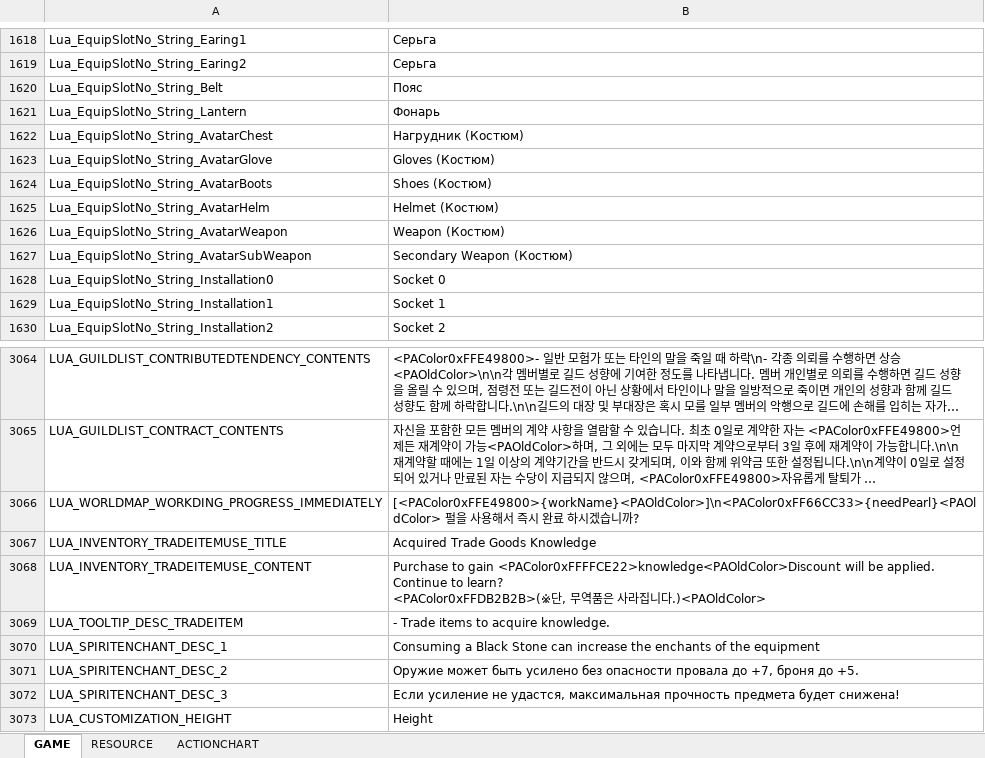
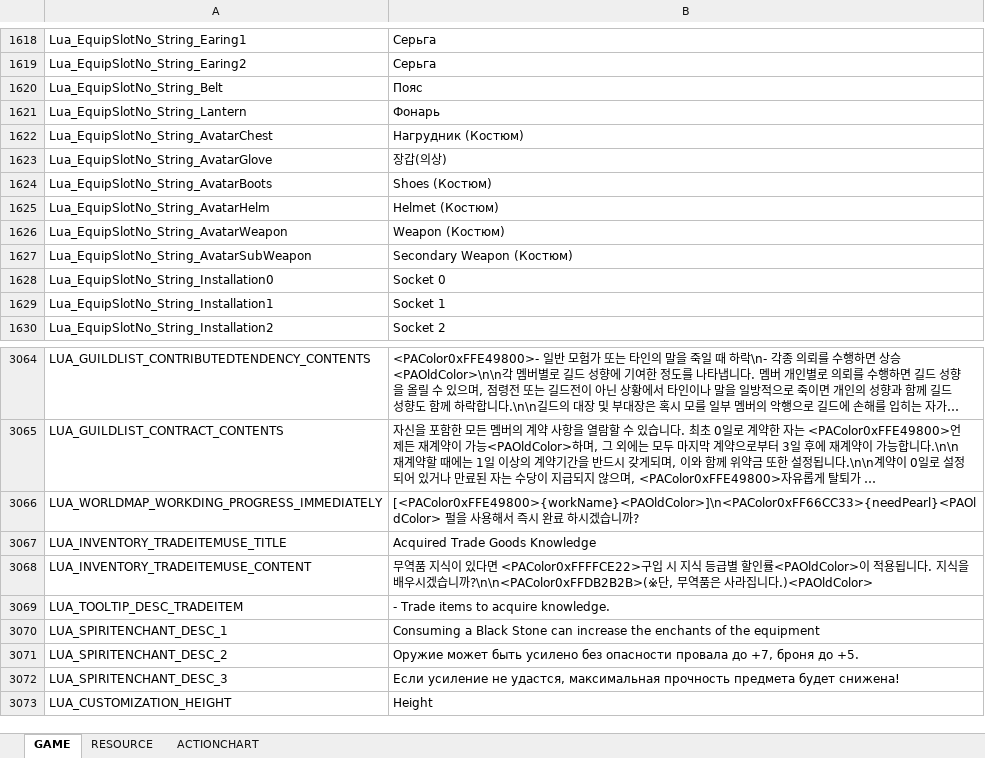
Before and after one commit to Lykii22/BDORUS, an Excel workbook: stringtable/ru/stringtable_ru.xlsm, sheet GAME, drawn as a sheet; only a part is shown, gaps mark what is left out; long unchanged cells end in …; values as stored, in another font and other column widths than the file's, no borders; ↵ is a line break in a cell; the diff names each change by its address in the sheet, - before the commit and + after, or states it on an @@ line.

```diff
--- a/stringtable/ru/stringtable_ru.xlsm (sheet GAME)
+++ b/stringtable/ru/stringtable_ru.xlsm (sheet GAME)
-B1623: Gloves (Костюм)
+B1623: 장갑(의상)
-B3068: Purchase to gain <PAColor0xFFFFCE22>knowledge<PAOldColor>Discount will be applied. Continue to learn? ↵ <PAColor0xFFDB2B2B>(※단,…
+B3068: 무역품 지식이 있다면 <PAColor0xFFFFCE22>구입 시 지식 등급별 할인률<PAOldColor>이 적용됩니다. 지식을 배우시겠습니까?\n\n<PAColor0xFFDB2B2B>(※단,…
```
Also changed, not shown: stringtable/ru/stringtable_cutscene_ru.xlsm, stringtable/ru/symbolnostringtable_ru.xlsm, 2 other files.
